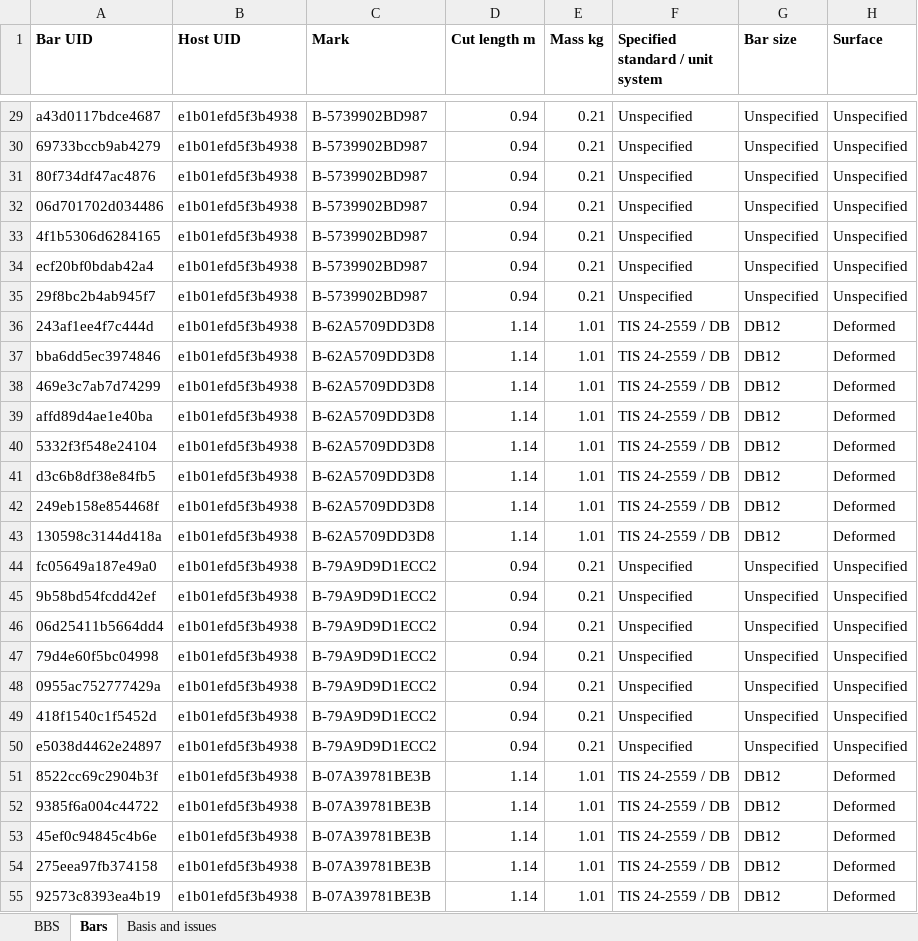
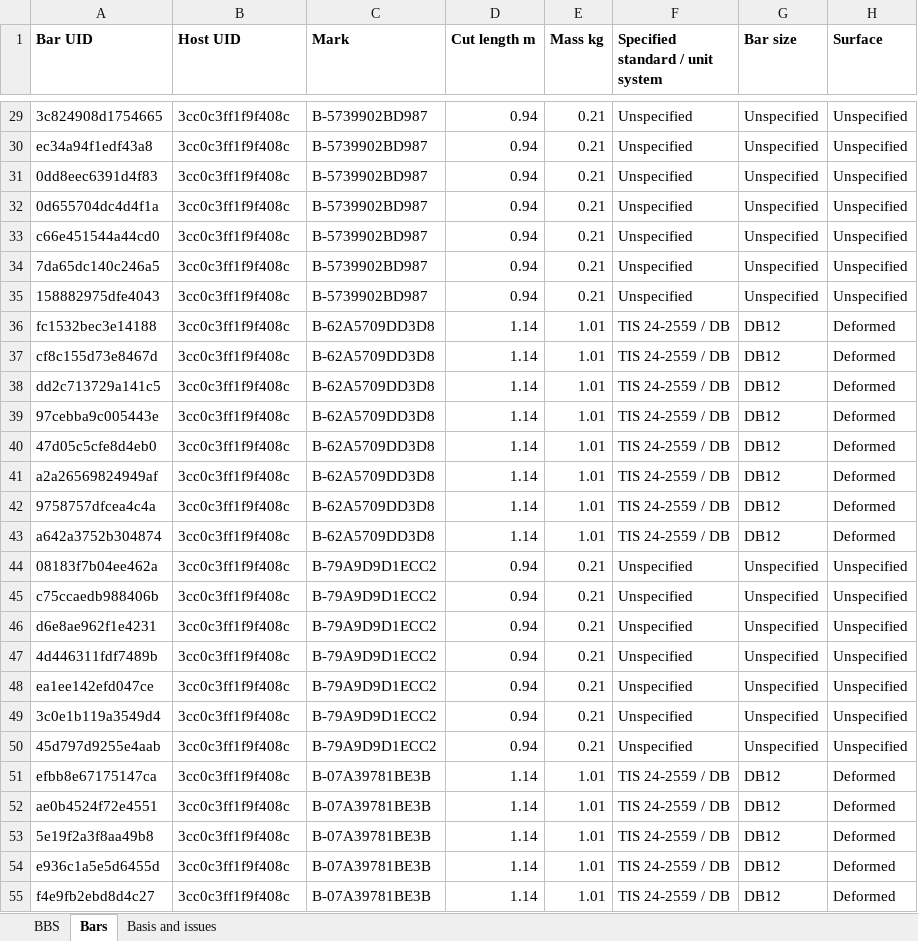
Before and after one commit to buildsmart888/ingetrazo, an Excel workbook: examples/extensions/thai_bim/examples/stairs-reinforcement-BBS.xlsx, sheet Bars, drawn as a sheet; only a part is shown, gaps mark what is left out; values as stored, in another font and other column widths than the file's, no borders; the diff covers the shown part only; the diff names each change by its address in the sheet, - before the commit and + after, or states it on an @@ line.

```diff
--- a/examples/extensions/thai_bim/examples/stairs-reinforcement-BBS.xlsx (sheet Bars)
+++ b/examples/extensions/thai_bim/examples/stairs-reinforcement-BBS.xlsx (sheet Bars)
-A29 (Bar UID): a43d0117bdce4687
+A29 (Bar UID): 3c824908d1754665
-B29:B55 (Host UID): e1b01efd5f3b4938
+B29:B55 (Host UID): 3cc0c3ff1f9f408c
-A30 (Bar UID): 69733bccb9ab4279
+A30 (Bar UID): ec34a94f1edf43a8
-A31 (Bar UID): 80f734df47ac4876
+A31 (Bar UID): 0dd8eec6391d4f83
-A32 (Bar UID): 06d701702d034486
+A32 (Bar UID): 0d655704dc4d4f1a
-A33 (Bar UID): 4f1b5306d6284165
+A33 (Bar UID): c66e451544a44cd0
-A34 (Bar UID): ecf20bf0bdab42a4
+A34 (Bar UID): 7da65dc140c246a5
-A35 (Bar UID): 29f8bc2b4ab945f7
+A35 (Bar UID): 158882975dfe4043
-A36 (Bar UID): 243af1ee4f7c444d
+A36 (Bar UID): fc1532bec3e14188
-A37 (Bar UID): bba6dd5ec3974846
+A37 (Bar UID): cf8c155d73e8467d
-A38 (Bar UID): 469e3c7ab7d74299
+A38 (Bar UID): dd2c713729a141c5
-A39 (Bar UID): affd89d4ae1e40ba
+A39 (Bar UID): 97cebba9c005443e
-A40 (Bar UID): 5332f3f548e24104
+A40 (Bar UID): 47d05c5cfe8d4eb0
-A41 (Bar UID): d3c6b8df38e84fb5
+A41 (Bar UID): a2a26569824949af
-A42 (Bar UID): 249eb158e854468f
+A42 (Bar UID): 9758757dfcea4c4a
-A43 (Bar UID): 130598c3144d418a
+A43 (Bar UID): a642a3752b304874
-A44 (Bar UID): fc05649a187e49a0
+A44 (Bar UID): 08183f7b04ee462a
-A45 (Bar UID): 9b58bd54fcdd42ef
+A45 (Bar UID): c75ccaedb988406b
-A46 (Bar UID): 06d25411b5664dd4
+A46 (Bar UID): d6e8ae962f1e4231
-A47 (Bar UID): 79d4e60f5bc04998
+A47 (Bar UID): 4d446311fdf7489b
-A48 (Bar UID): 0955ac752777429a
+A48 (Bar UID): ea1ee142efd047ce
-A49 (Bar UID): 418f1540c1f5452d
+A49 (Bar UID): 3c0e1b119a3549d4
-A50 (Bar UID): e5038d4462e24897
+A50 (Bar UID): 45d797d9255e4aab
-A51 (Bar UID): 8522cc69c2904b3f
+A51 (Bar UID): efbb8e67175147ca
-A52 (Bar UID): 9385f6a004c44722
+A52 (Bar UID): ae0b4524f72e4551
-A53 (Bar UID): 45ef0c94845c4b6e
+A53 (Bar UID): 5e19f2a3f8aa49b8
-A54 (Bar UID): 275eea97fb374158
+A54 (Bar UID): e936c1a5e5d6455d
-A55 (Bar UID): 92573c8393ea4b19
+A55 (Bar UID): f4e9fb2ebd8d4c27
```
Also changed, not shown: 1402 edited cells elsewhere in this sheet, sheet BBS, examples/extensions/thai_bim/examples/slab-reinforcement-BBS.xlsx, 52 other files.
